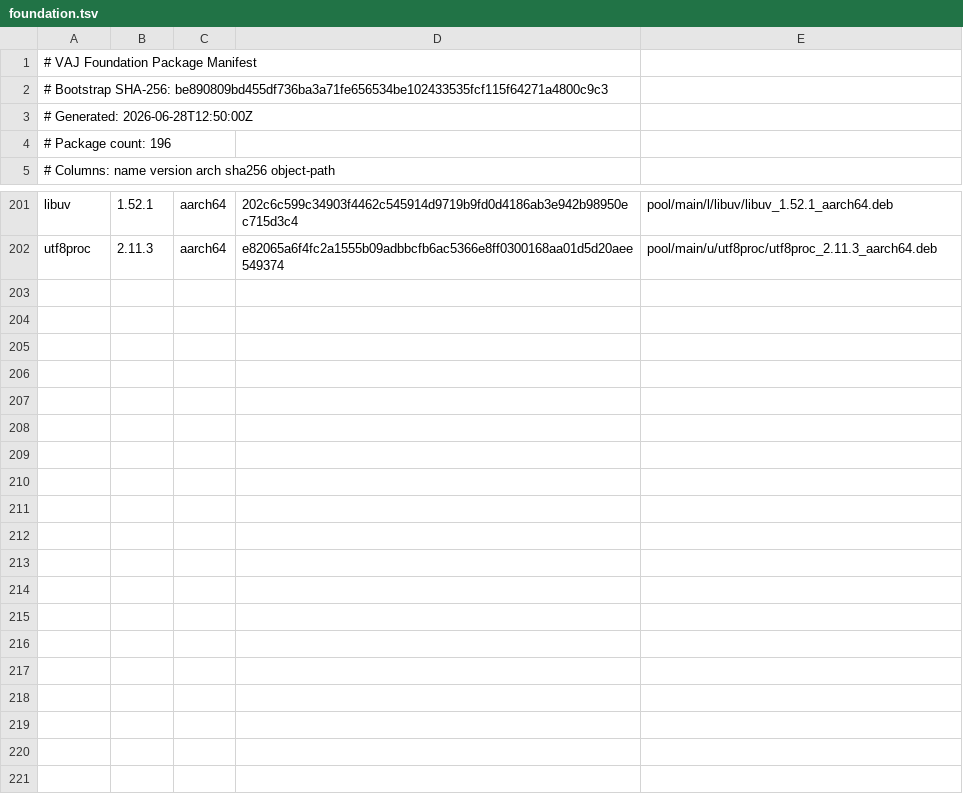
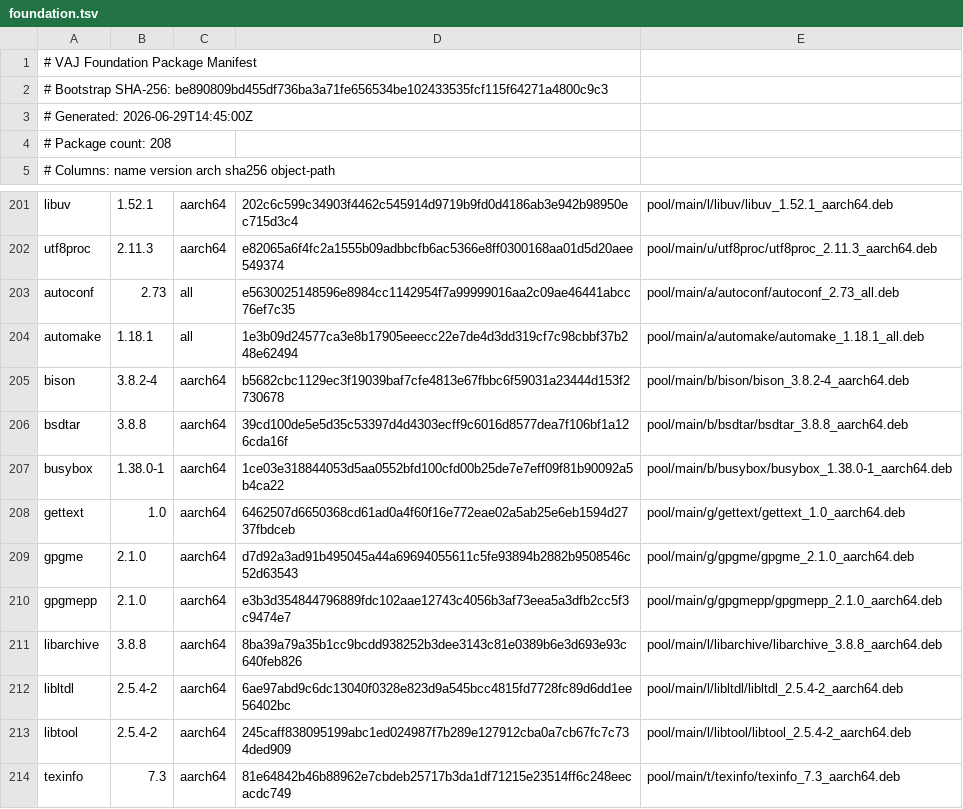
Before and after one commit to PickleHik3/io-vaj-apt, a TSV file: manifests/foundation.tsv, drawn as a sheet; only a part is shown, gaps mark what is left out.

Commit message:
Phase 5: publish Wave D developer foundation

```diff
--- a/manifests/foundation.tsv
+++ b/manifests/foundation.tsv
@@ -2,4 +2,4 @@
 # Bootstrap SHA-256: be890809bd455df736ba3a71fe656534be102433535fcf115f64271a4800c9c3
-# Generated: 2026-06-28T12:50:00Z
-# Package count: 196
+# Generated: 2026-06-29T14:45:00Z
+# Package count: 208
 # Columns: name version arch sha256 object-path
@@ -202 +202,13 @@ libuv	1.52.1	aarch64	202c6c599c34903f4462c545914d9719b9fd0d4186ab3e942b98950ec71
 utf8proc	2.11.3	aarch64	e82065a6f4fc2a1555b09adbbcfb6ac5366e8ff0300168aa01d5d20aee549374	pool/main/u/utf8proc/utf8proc_2.11.3_aarch64.deb
+autoconf	2.73	all	e5630025148596e8984cc1142954f7a99999016aa2c09ae46441abcc76ef7c35	pool/main/a/autoconf/autoconf_2.73_all.deb
+automake	1.18.1	all	1e3b09d24577ca3e8b17905eeecc22e7de4d3dd319cf7c98cbbf37b248e62494	pool/main/a/automake/automake_1.18.1_all.deb
+bison	3.8.2-4	aarch64	b5682cbc1129ec3f19039baf7cfe4813e67fbbc6f59031a23444d153f2730678	pool/main/b/bison/bison_3.8.2-4_aarch64.deb
+bsdtar	3.8.8	aarch64	39cd100de5e5d35c53397d4d4303ecff9c6016d8577dea7f106bf1a126cda16f	pool/main/b/bsdtar/bsdtar_3.8.8_aarch64.deb
+busybox	1.38.0-1	aarch64	1ce03e318844053d5aa0552bfd100cfd00b25de7e7eff09f81b90092a5b4ca22	pool/main/b/busybox/busybox_1.38.0-1_aarch64.deb
+gettext	1.0	aarch64	6462507d6650368cd61ad0a4f60f16e772eae02a5ab25e6eb1594d2737fbdceb	pool/main/g/gettext/gettext_1.0_aarch64.deb
+gpgme	2.1.0	aarch64	d7d92a3ad91b495045a44a69694055611c5fe93894b2882b9508546c52d63543	pool/main/g/gpgme/gpgme_2.1.0_aarch64.deb
+gpgmepp	2.1.0	aarch64	e3b3d354844796889fdc102aae12743c4056b3af73eea5a3dfb2cc5f3c9474e7	pool/main/g/gpgmepp/gpgmepp_2.1.0_aarch64.deb
+libarchive	3.8.8	aarch64	8ba39a79a35b1cc9bcdd938252b3dee3143c81e0389b6e3d693e93c640feb826	pool/main/l/libarchive/libarchive_3.8.8_aarch64.deb
+libltdl	2.5.4-2	aarch64	6ae97abd9c6dc13040f0328e823d9a545bcc4815fd7728fc89d6dd1ee56402bc	pool/main/l/libltdl/libltdl_2.5.4-2_aarch64.deb
+libtool	2.5.4-2	aarch64	245caff838095199abc1ed024987f7b289e127912cba0a7cb67fc7c734ded909	pool/main/l/libtool/libtool_2.5.4-2_aarch64.deb
+texinfo	7.3	aarch64	81e64842b46b88962e7cbdeb25717b3da1df71215e23514ff6c248eecacdc749	pool/main/t/texinfo/texinfo_7.3_aarch64.deb
```
